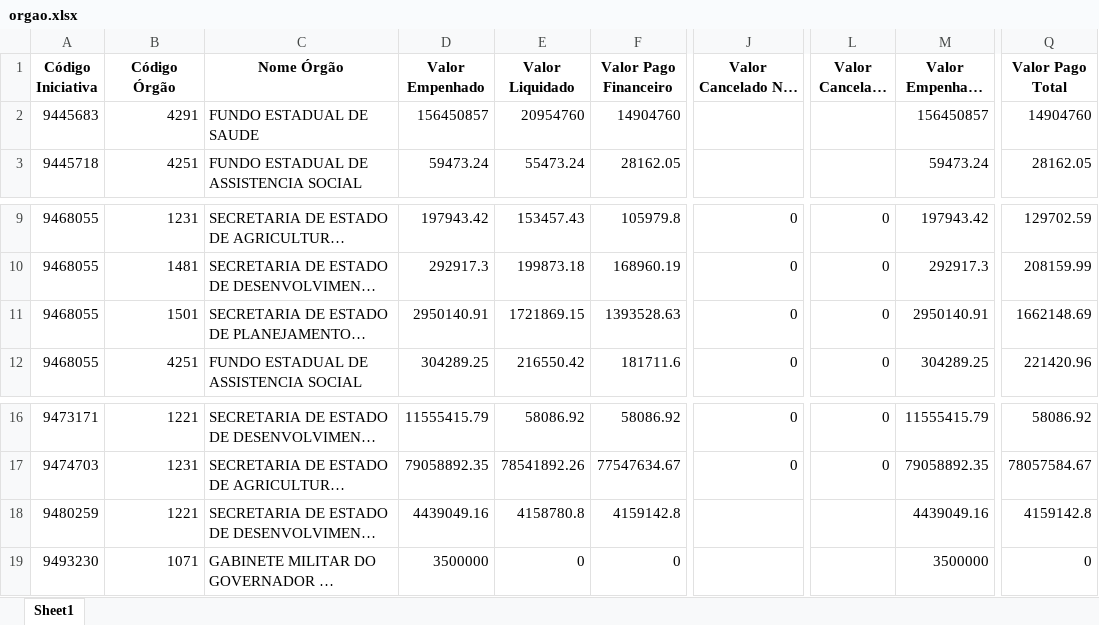
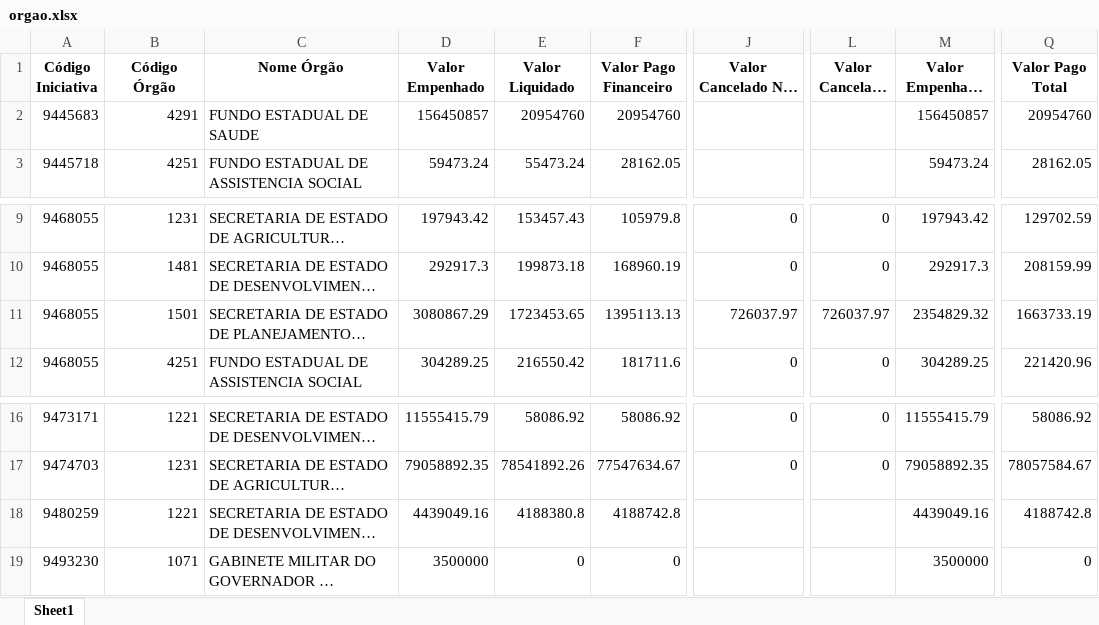
Before and after one commit to transparencia-mg/portal_mariana, an Excel workbook: upload/orgao.xlsx, sheet Sheet1, drawn as a sheet; only a part is shown, gaps mark what is left out; long unchanged cells end in …; values as stored, in another font and other column widths than the file's, no borders; the diff names each change by its address in the sheet, - before the commit and + after, or states it on an @@ line.

```diff
--- a/upload/orgao.xlsx (sheet Sheet1)
+++ b/upload/orgao.xlsx (sheet Sheet1)
-F2 (Valor Pago Financeiro): 14904760
+F2 (Valor Pago Financeiro): 20954760
-Q2 (Valor Pago Total): 14904760
+Q2 (Valor Pago Total): 20954760
-D11 (Valor Empenhado): 2950140.91
+D11 (Valor Empenhado): 3080867.29
-E11 (Valor Liquidado): 1721869.15
+E11 (Valor Liquidado): 1723453.65
-F11 (Valor Pago Financeiro): 1393528.63
+F11 (Valor Pago Financeiro): 1395113.13
-J11 (Valor Cancelado Não Processado): 0
+J11 (Valor Cancelado Não Processado): 726037.97
-L11 (Valor Cancelado RP): 0
+L11 (Valor Cancelado RP): 726037.97
-M11 (Valor Empenhado Efetivo): 2950140.91
+M11 (Valor Empenhado Efetivo): 2354829.32
-Q11 (Valor Pago Total): 1662148.69
+Q11 (Valor Pago Total): 1663733.19
-E18 (Valor Liquidado): 4158780.8
+E18 (Valor Liquidado): 4188380.8
-F18 (Valor Pago Financeiro): 4159142.8
+F18 (Valor Pago Financeiro): 4188742.8
-Q18 (Valor Pago Total): 4159142.8
+Q18 (Valor Pago Total): 4188742.8
```
Also changed, not shown: upload/contabancaria.xlsx, upload/empenho.xlsx, 1 other file.
